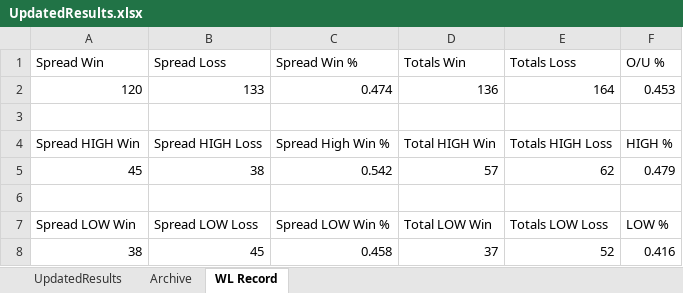
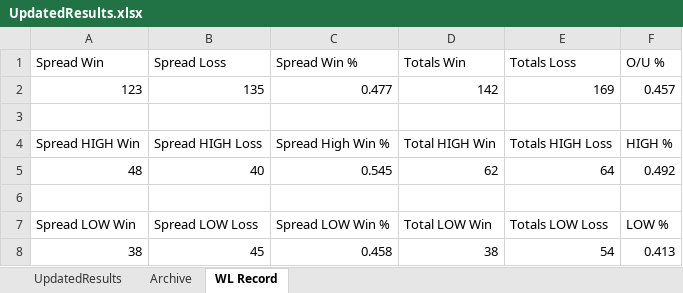
Before and after one commit to ajayiagbebaku/NBA-Model, an Excel workbook: UpdatedResults.xlsx, sheet WL Record, drawn as a sheet; values as stored, in another font and other column widths than the file's, no borders; removed rows and columns are numbered as before the commit, all else as after; the diff names each change by its address in the sheet, - before the commit and + after, or states it on an @@ line.

```diff
--- a/UpdatedResults.xlsx (sheet WL Record)
+++ b/UpdatedResults.xlsx (sheet WL Record)
-row 2: 120 | 133 | 0.474 | 136 | 164 | 0.453
+row 2: 123 | 135 | 0.477 | 142 | 169 | 0.457
-row 5: 45 | 38 | 0.542 | 57 | 62 | 0.479
+row 5: 48 | 40 | 0.545 | 62 | 64 | 0.492
-D8 (Totals Win): 37
+D8 (Totals Win): 38
-E8 (Totals Loss): 52
+E8 (Totals Loss): 54
-F8 (O/U %): 0.416
+F8 (O/U %): 0.413
```
Also changed, not shown: sheet Archive, sheet UpdatedResults, 1 other file.
